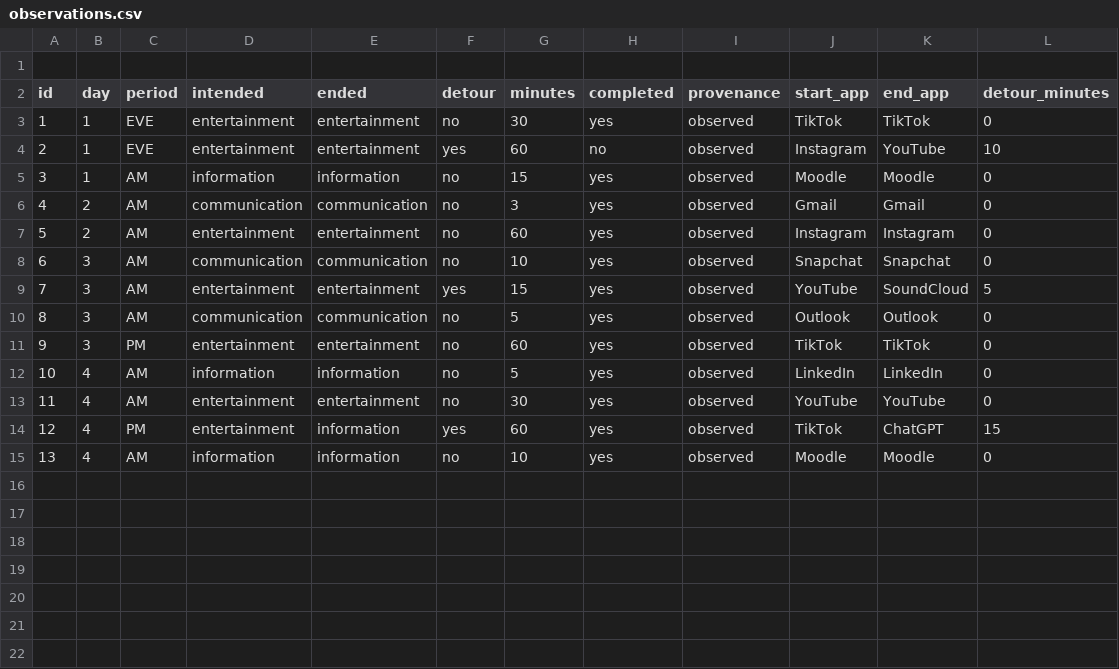
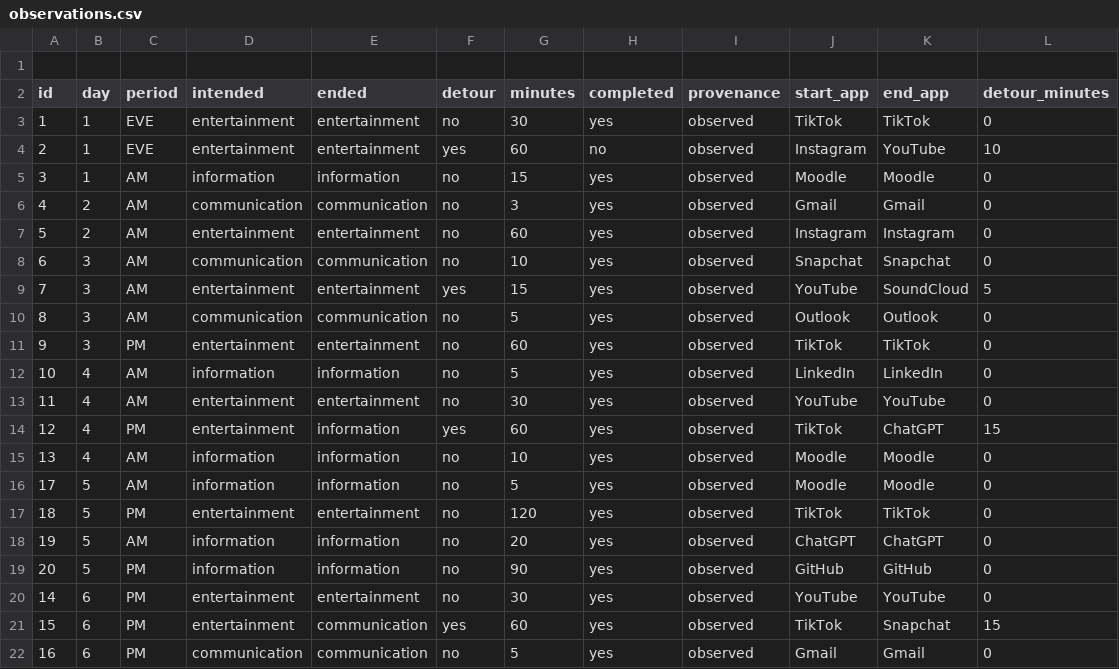
Before and after one commit to imranbek22-afk/Dear-Data-Digital-detours, a CSV file: DigitalDetours/DigitalDetours/data/observations.csv, drawn as a sheet.

Commit message:
Update observations.csv with new data entries
Added new observation entries for various platforms.

```diff
--- a/DigitalDetours/DigitalDetours/data/observations.csv
+++ b/DigitalDetours/DigitalDetours/data/observations.csv
@@ -15 +15,8 @@ id,day,period,intended,ended,detour,minutes,completed,provenance,start_app,end_a
 13,4,AM,information,information,no,10,yes,observed,Moodle,Moodle,0
+17,5,AM,information,information,no,5,yes,observed,Moodle,Moodle,0
+18,5,PM,entertainment,entertainment,no,120,yes,observed,TikTok,TikTok,0
+19,5,AM,information,information,no,20,yes,observed,ChatGPT,ChatGPT,0
+20,5,PM,information,information,no,90,yes,observed,GitHub,GitHub,0
+14,6,PM,entertainment,entertainment,no,30,yes,observed,YouTube,YouTube,0
+15,6,PM,entertainment,communication,yes,60,yes,observed,TikTok,Snapchat,15
+16,6,PM,communication,communication,no,5,yes,observed,Gmail,Gmail,0
```
